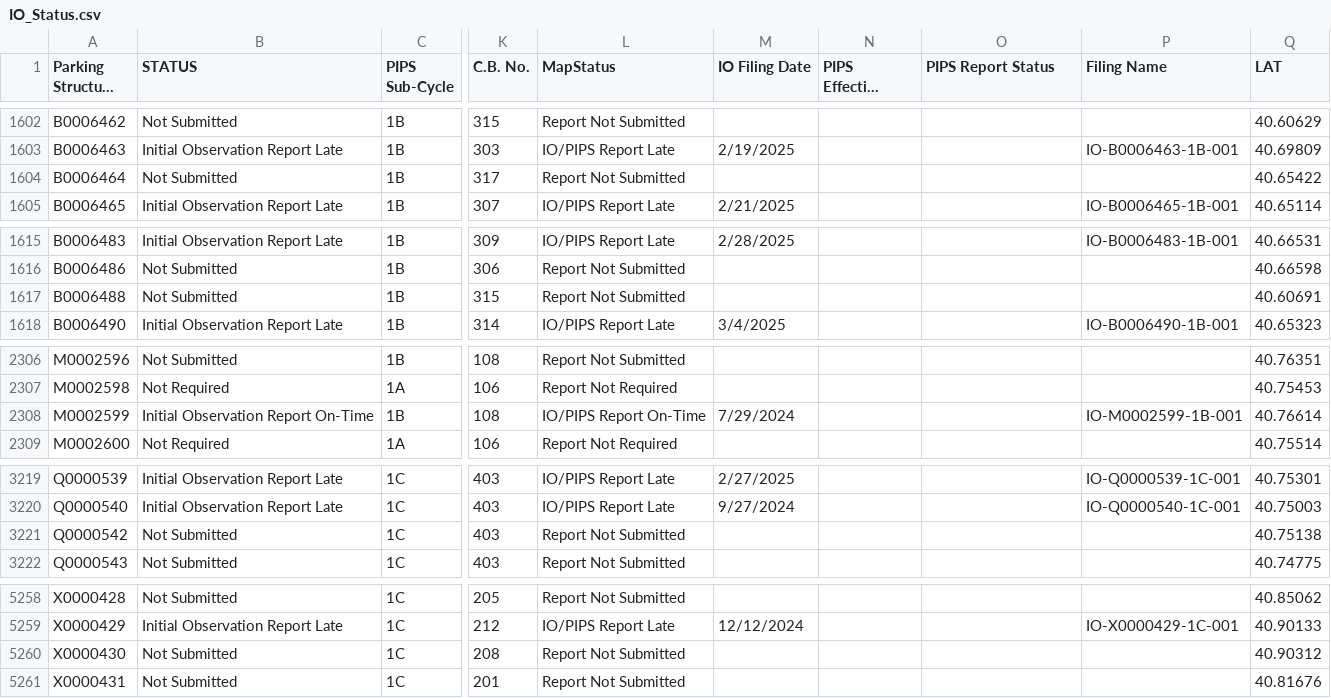
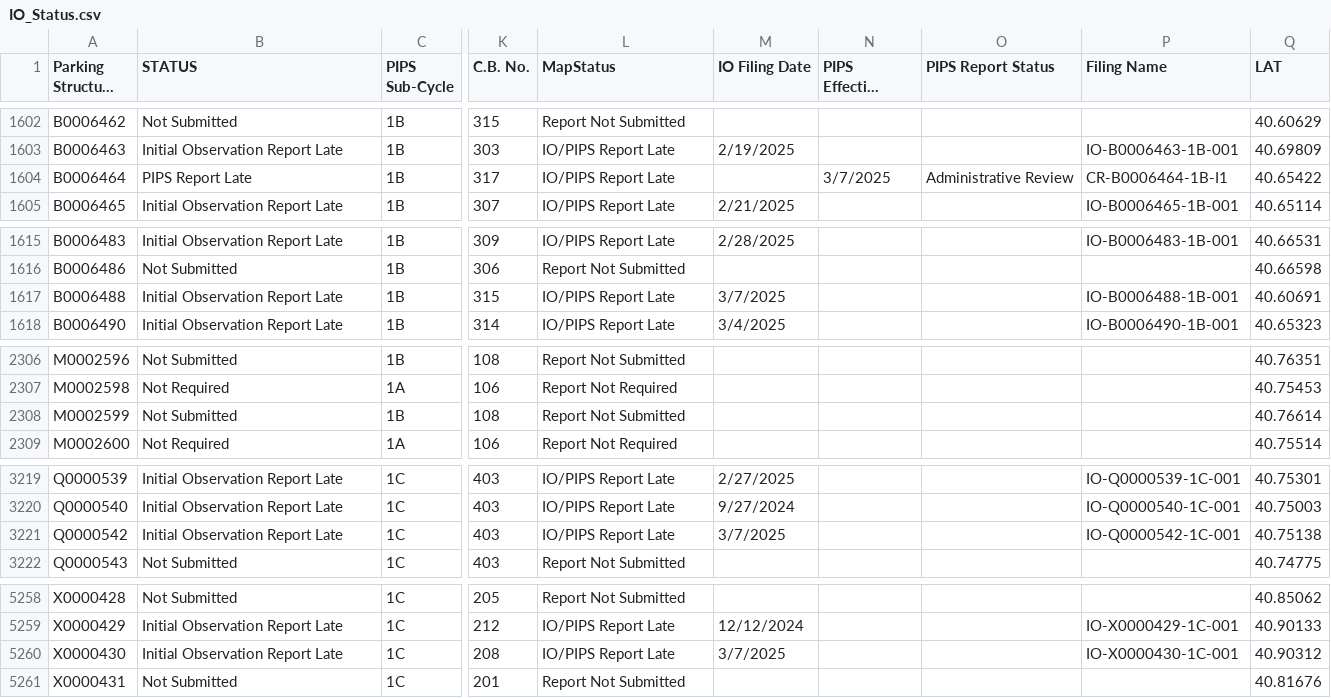
Before and after one commit to NYCDOB/ParkingStructures_InitialObservationReports, a CSV file: data/IO_Status.csv, drawn as a sheet; only a part is shown, gaps mark what is left out; long unchanged cells end in …; the diff covers the shown part only; the diff names each change by its address in the sheet, - before the commit and + after, or states it on an @@ line.

Commit message:
update from script Sun 03/09/2025  6:51:42.70, 5856 rows

```diff
--- a/data/IO_Status.csv
+++ b/data/IO_Status.csv
-B1604 (STATUS): Not Submitted
+B1604 (STATUS): PIPS Report Late
-L1604 (MapStatus): Report Not Submitted
+L1604 (MapStatus): IO/PIPS Report Late
-N1604 (PIPS Effective Filing Date): (empty)
+N1604 (PIPS Effective Filing Date): 3/7/2025
-O1604 (PIPS Report Status): (empty)
+O1604 (PIPS Report Status): Administrative Review
-P1604 (Filing Name): (empty)
+P1604 (Filing Name): CR-B0006464-1B-I1
-B1617 (STATUS): Not Submitted
+B1617 (STATUS): Initial Observation Report Late
-L1617 (MapStatus): Report Not Submitted
+L1617 (MapStatus): IO/PIPS Report Late
-M1617 (IO Filing Date): (empty)
+M1617 (IO Filing Date): 3/7/2025
-P1617 (Filing Name): (empty)
+P1617 (Filing Name): IO-B0006488-1B-001
-B2308 (STATUS): Initial Observation Report On-Time
+B2308 (STATUS): Not Submitted
-L2308 (MapStatus): IO/PIPS Report On-Time
+L2308 (MapStatus): Report Not Submitted
-M2308 (IO Filing Date): 7/29/2024
+M2308 (IO Filing Date): (empty)
-P2308 (Filing Name): IO-M0002599-1B-001
+P2308 (Filing Name): (empty)
-B3221 (STATUS): Not Submitted
+B3221 (STATUS): Initial Observation Report Late
-L3221 (MapStatus): Report Not Submitted
+L3221 (MapStatus): IO/PIPS Report Late
-M3221 (IO Filing Date): (empty)
+M3221 (IO Filing Date): 3/7/2025
-P3221 (Filing Name): (empty)
+P3221 (Filing Name): IO-Q0000542-1C-001
-B5260 (STATUS): Not Submitted
+B5260 (STATUS): Initial Observation Report Late
-L5260 (MapStatus): Report Not Submitted
+L5260 (MapStatus): IO/PIPS Report Late
-M5260 (IO Filing Date): (empty)
+M5260 (IO Filing Date): 3/7/2025
-P5260 (Filing Name): (empty)
+P5260 (Filing Name): IO-X0000430-1C-001
```
Also changed, not shown: 1 edited cell elsewhere in this file.
